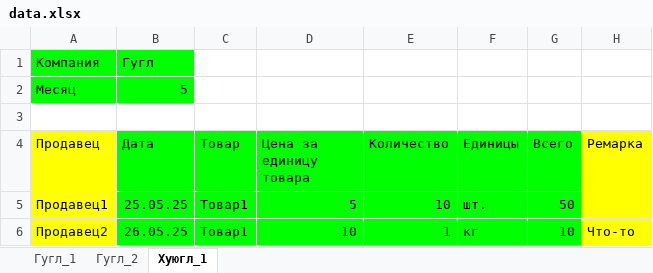
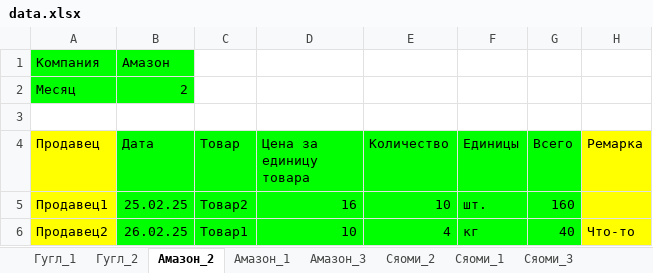
Before and after one commit to bleedcloudVIII/buyDash, an Excel workbook: data.xlsx, sheet Амазон_2, drawn as a sheet; values as stored, in another font and other column widths than the file's, no borders; the diff names each change by its address in the sheet, - before the commit and + after, or states it on an @@ line.

```diff
--- a/data.xlsx (sheet Амазон_2)
+++ b/data.xlsx (sheet Амазон_2)
-sheet tab: Хуюгл_1
+sheet tab: Амазон_2
+sheet tab: Амазон_1
+sheet tab: Амазон_3
+sheet tab: Сяоми_2
+sheet tab: Сяоми_1
+sheet tab: Сяоми_3
-B1 (Дата): Гугл
+B1 (Дата): Амазон
-B2 (Дата): 5
+B2 (Дата): 2
-B5 (Дата): 25.05.25
+B5 (Дата): 25.02.25
-C5 (Товар): Товар1
+C5 (Товар): Товар2
-D5 (Цена за единицу товара): 5
+D5 (Цена за единицу товара): 16
-G5 (Всего): 50
+G5 (Всего): 160
-B6 (Дата): 26.05.25
+B6 (Дата): 26.02.25
-E6 (Количество): 1
+E6 (Количество): 4
-G6 (Всего): 10
+G6 (Всего): 40
```
Also changed, not shown: sheet Гугл_1, sheet Гугл_2, other sheet tabs, 4 other files.
